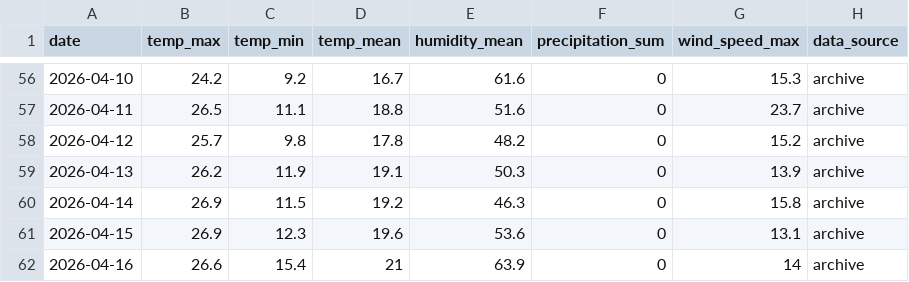
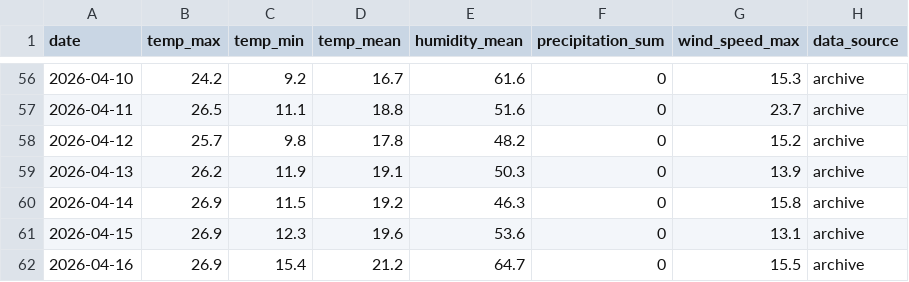
Before and after one commit to archana-giri2061/Fire_Risk_Monitoring_System, a CSV file: Backend/ml/data/live_weather_dataset.csv, drawn as a sheet; only a part is shown, gaps mark what is left out.

```diff
--- a/Backend/ml/data/live_weather_dataset.csv
+++ b/Backend/ml/data/live_weather_dataset.csv
@@ -61,2 +61,2 @@ date,temp_max,temp_min,temp_mean,humidity_mean,precipitation_sum,wind_speed_max,
 2026-04-15,26.9,12.3,19.6,53.6,0,13.1,archive
-2026-04-16,26.6,15.4,21,63.9,0,14,archive
+2026-04-16,26.9,15.4,21.2,64.7,0,15.5,archive
```
Also changed, not shown: 4 other files.
